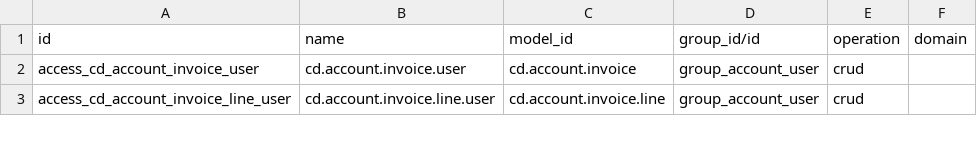
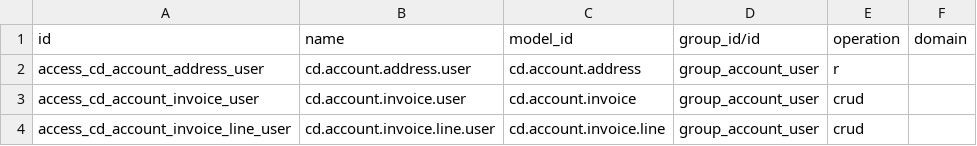
Before and after one commit to bamidev/craydoo, a CSV file: craydoo_account/security/ir.access.csv, drawn as a sheet; only a part is shown; the diff names each change by its address in the sheet, - before the commit and + after, or states it on an @@ line.

Commit message:
[REF] [AI] Remove the locking mechanism from contact info, and create a separate immutable model cd.account.address, which is copied from the cd.contact.info model, and used as the immutable records for invoices.

```diff
--- a/craydoo_account/security/ir.access.csv
+++ b/craydoo_account/security/ir.access.csv
+row 2: access_cd_account_address_user | cd.account.address.user | cd.account.address | group_account_user | r
```
Also changed, not shown: 25 other files.
